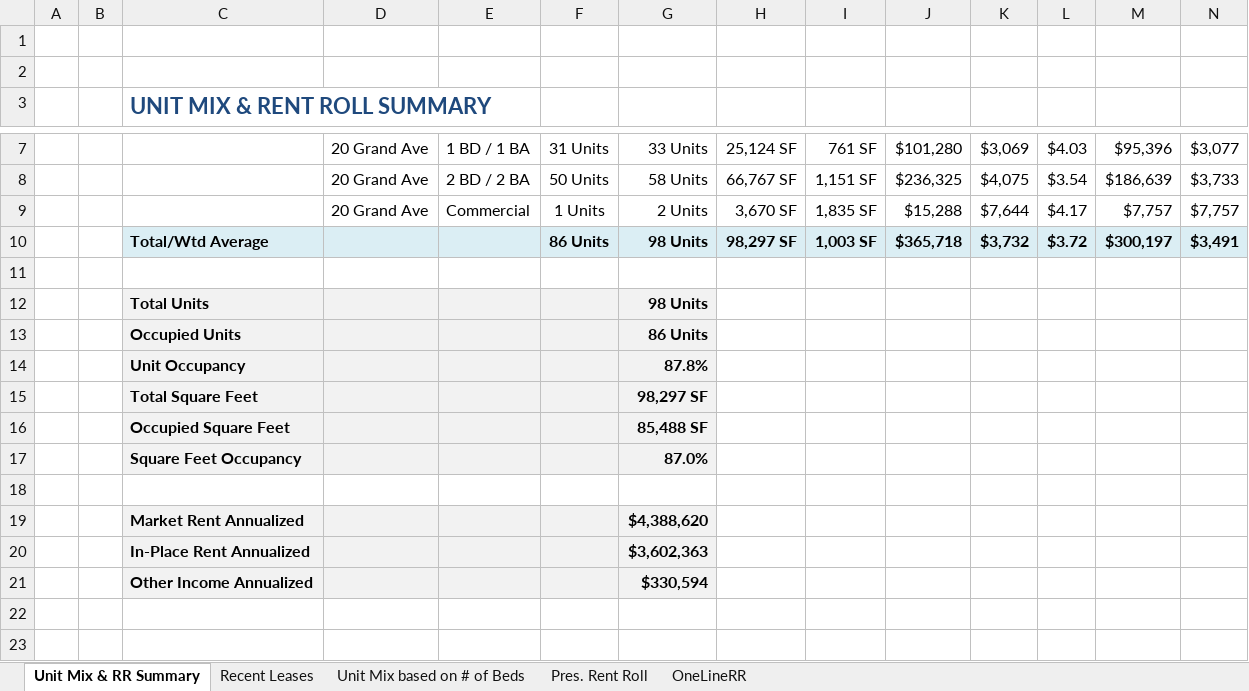
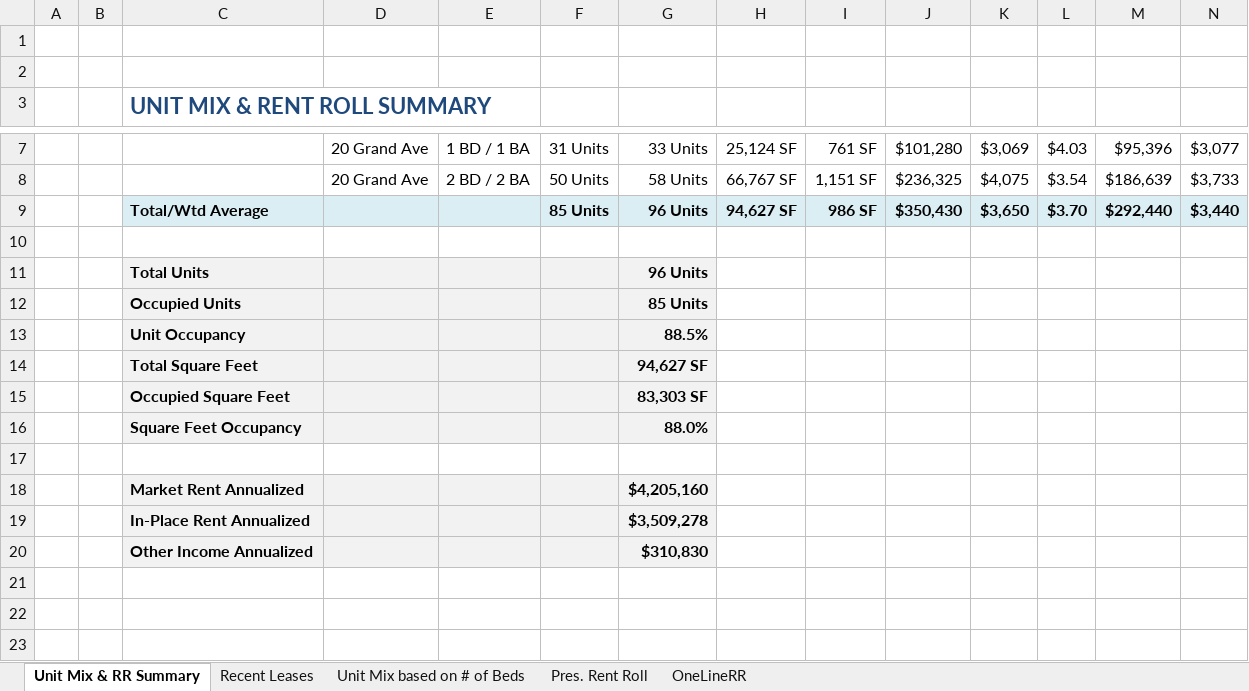
Before and after one commit to rdagoy/srctrentroll, an Excel workbook: examples/outputs/Birgo RR Exhibits - 20 Grand Avev07.28.26.xlsx, sheet Unit Mix & RR Summary, drawn as a sheet; only a part is shown, gaps mark what is left out; values as stored, in another font and other column widths than the file's, no borders; removed rows and columns are numbered as before the commit, all else as after; rows hold the shown columns only; the diff covers the shown part only; the diff names each change by its address in the sheet, - before the commit and + after, or states it on an @@ line.

```diff
--- a/examples/outputs/Birgo RR Exhibits - 20 Grand Avev07.28.26.xlsx (sheet Unit Mix & RR Summary)
+++ b/examples/outputs/Birgo RR Exhibits - 20 Grand Avev07.28.26.xlsx (sheet Unit Mix & RR Summary)
-row 9:  |  |  | 20 Grand Ave | Commercial | 1 Units | 2 Units | 3,670 SF | 1,835 SF | $15,288 | $7,644 | $4.17 | $7,757 | $7,757
-row 10:  |  | Total/Wtd Average |  |  | 86 Units | 98 Units | 98,297 SF | 1,003 SF | $365,718 | $3,732 | $3.72 | $300,197 | $3,491
+row 9:  |  | Total/Wtd Average |  |  | 85 Units | 96 Units | 94,627 SF | 986 SF | $350,430 | $3,650 | $3.70 | $292,440 | $3,440
-G11: 98 Units
+G11: 96 Units
-G12: 86 Units
+G12: 85 Units
-G13: 87.8%
+G13: 88.5%
-G14: 98,297 SF
+G14: 94,627 SF
-G15: 85,488 SF
+G15: 83,303 SF
-G16: 87.0%
+G16: 88.0%
-G18: $4,388,620
+G18: $4,205,160
-G19: $3,602,363
+G19: $3,509,278
+row 20:  |  | Other Income Annualized |  |  |  | $310,830
-row 21:  |  | Other Income Annualized |  |  |  | $330,594
+row 21: (empty)
-C21:G21 fill: #F2F2F2
+C21:G21 fill: none
```
Also changed, not shown: 9 edited cells elsewhere in this sheet, sheet OneLineRR, sheet Unit Mix based on # of Beds, sheet Recent Leases, sheet Pres. Rent Roll, 5 other files.
